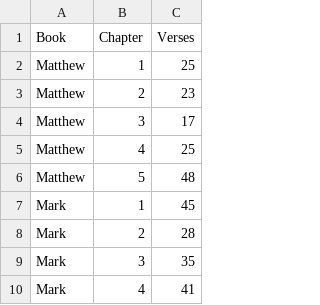
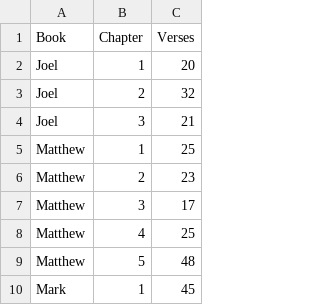
Before and after one commit to geoff-hom-gmail-com/bible-was-read, a CSV file: Bible was Read/ChapterAndVerseList.csv, drawn as a sheet; only a part is shown; the shorter side is filled out with more unchanged rows.

Commit message:
Version 1.0 (build 23). Delete some old data files.
Deleted .geojson files. Deleted ChapterOld, etc. Also, added one OT book to .csv file.
Need to clean up import function.

```diff
--- a/Bible was Read/ChapterAndVerseList.csv
+++ b/Bible was Read/ChapterAndVerseList.csv
@@ -1,2 +1,5 @@
 Book,Chapter,Verses
+Joel,1,20
+Joel,2,32
+Joel,3,21
 Matthew,1,25
```
Also changed, not shown: 12 other files.
